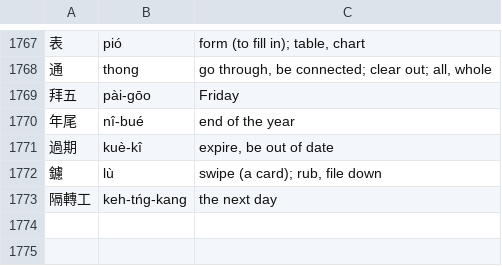
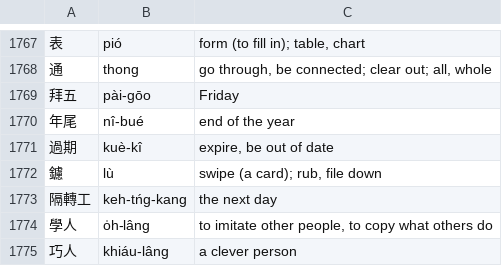
Before and after one commit to tbrapor-arch/tsehtu, a TSV file: course/glosses_en.tsv, drawn as a sheet; only a part is shown, gaps mark what is left out; the diff names each change by its address in the sheet, - before the commit and + after, or states it on an @@ line.

```diff
--- a/course/glosses_en.tsv
+++ b/course/glosses_en.tsv
+row 1774: 學人 | o̍h-lâng | to imitate other people, to copy what others do
+row 1775: 巧人 | khiáu-lâng | a clever person
```
